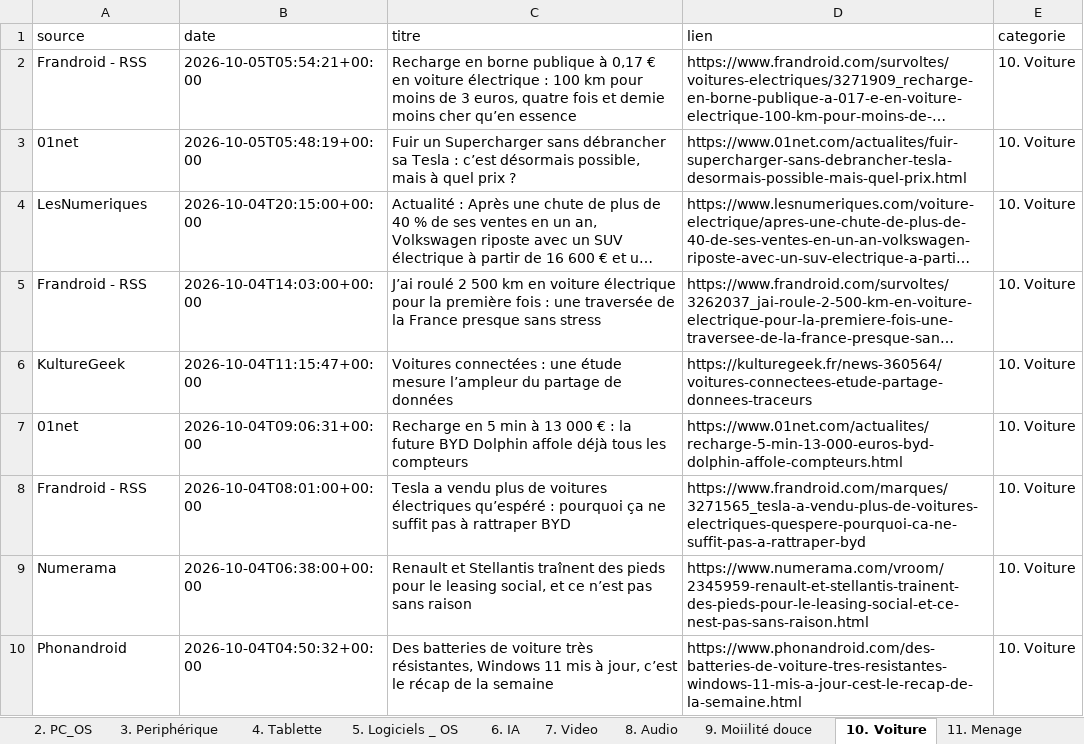
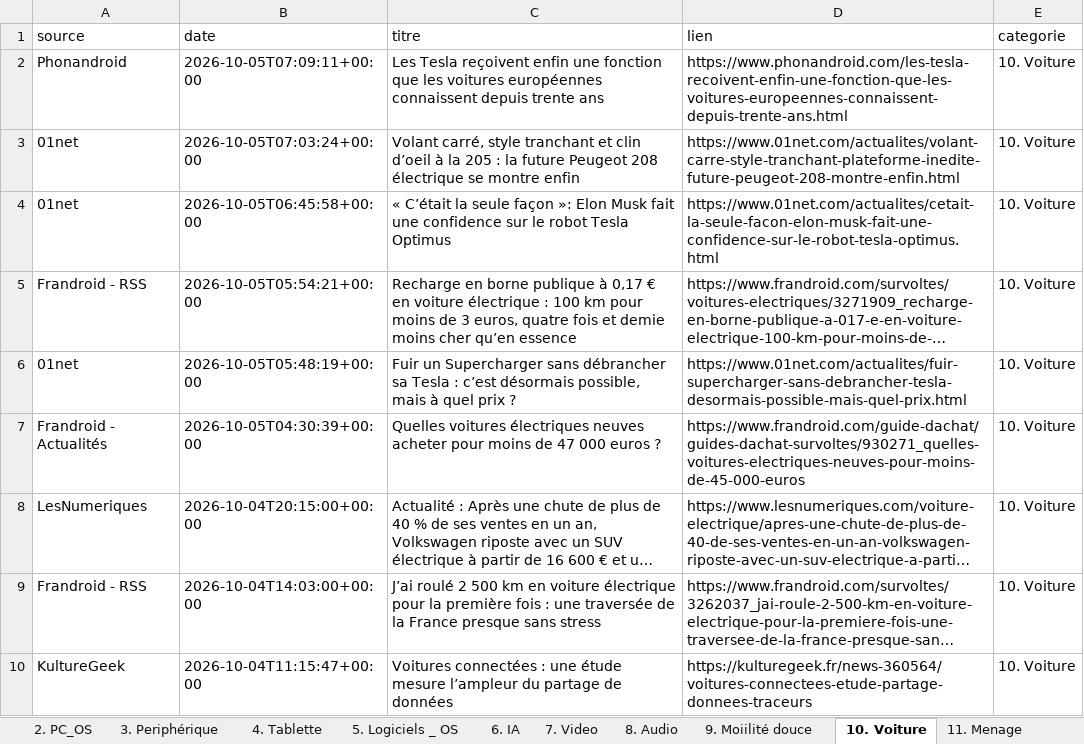
Before and after one commit to djhadef-star/rss-categories, an Excel workbook: output/rss_history_2.xlsx, sheet 10. Voiture, drawn as a sheet; only a part is shown; the shorter side is filled out with more unchanged rows; long unchanged cells end in …; values as stored, in another font and other column widths than the file's, no borders; the diff names each change by its address in the sheet, - before the commit and + after, or states it on an @@ line.

```diff
--- a/output/rss_history_2.xlsx (sheet 10. Voiture)
+++ b/output/rss_history_2.xlsx (sheet 10. Voiture)
+row 2: Phonandroid | 2026-10-05T07:09:11+00:00 | Les Tesla reçoivent enfin une fonction que les voitures européennes connaissent depuis trente ans | https://www.phonandroid.com/les-tesla-recoivent-enfin-une-fonction-que-les-voitures-europeennes-connaissent-depuis-trente-ans.html | 10. Voiture
+row 3: 01net | 2026-10-05T07:03:24+00:00 | Volant carré, style tranchant et clin d’oeil à la 205 : la future Peugeot 208 électrique se montre enfin | https://www.01net.com/actualites/volant-carre-style-tranchant-plateforme-inedite-future-peugeot-208-montre-enfin.html | 10. Voiture
+row 4: 01net | 2026-10-05T06:45:58+00:00 | « C’était la seule façon »: Elon Musk fait une confidence sur le robot Tesla Optimus | https://www.01net.com/actualites/cetait-la-seule-facon-elon-musk-fait-une-confidence-sur-le-robot-tesla-optimus.html | 10. Voiture
+row 7: Frandroid - Actualités | 2026-10-05T04:30:39+00:00 | Quelles voitures électriques neuves acheter pour moins de 47 000 euros ? | https://www.frandroid.com/guide-dachat/guides-dachat-survoltes/930271_quelles-voitures-electriques-neuves-pour-moins-de-45-000-euros | 10. Voiture
```
Also changed, not shown: sheet Tous_les_articles, sheet 20. Sponso, sheet 16. ludique, sheet 17. actu jur et pol, sheet NON_CLASSE, sheet 9. Moiilité douce, 9 more sheets, output/rss_history.xlsx, 2 other files.
